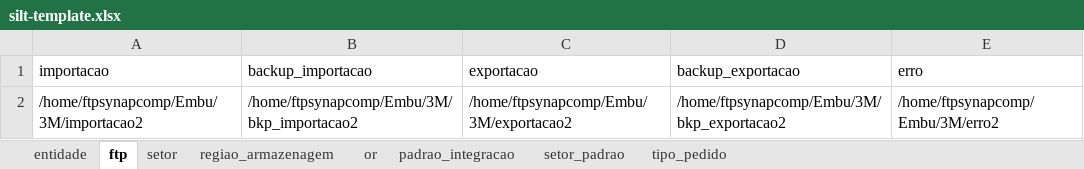
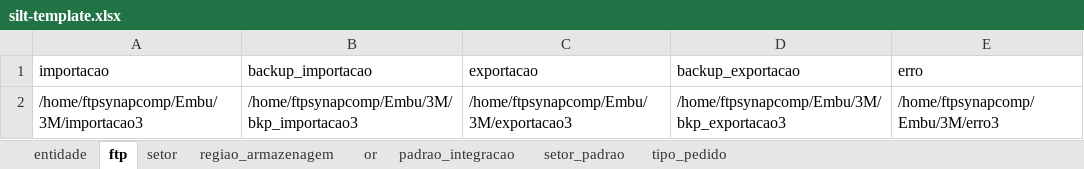
Before and after one commit to LFSOFTWARE/infra-aauto, an Excel workbook: infraAuto/silt-template.xlsx, sheet ftp, drawn as a sheet; values as stored, in another font and other column widths than the file's, no borders; the diff names each change by its address in the sheet, - before the commit and + after, or states it on an @@ line.

```diff
--- a/infraAuto/silt-template.xlsx (sheet ftp)
+++ b/infraAuto/silt-template.xlsx (sheet ftp)
-A2 (importacao): /home/ftpsynapcomp/Embu/3M/importacao2
+A2 (importacao): /home/ftpsynapcomp/Embu/3M/importacao3
-B2 (backup_importacao): /home/ftpsynapcomp/Embu/3M/bkp_importacao2
+B2 (backup_importacao): /home/ftpsynapcomp/Embu/3M/bkp_importacao3
-C2 (exportacao): /home/ftpsynapcomp/Embu/3M/exportacao2
+C2 (exportacao): /home/ftpsynapcomp/Embu/3M/exportacao3
-D2 (backup_exportacao): /home/ftpsynapcomp/Embu/3M/bkp_exportacao2
+D2 (backup_exportacao): /home/ftpsynapcomp/Embu/3M/bkp_exportacao3
-E2 (erro): /home/ftpsynapcomp/Embu/3M/erro2
+E2 (erro): /home/ftpsynapcomp/Embu/3M/erro3
```
Also changed, not shown: sheet entidade, 3 other files.
